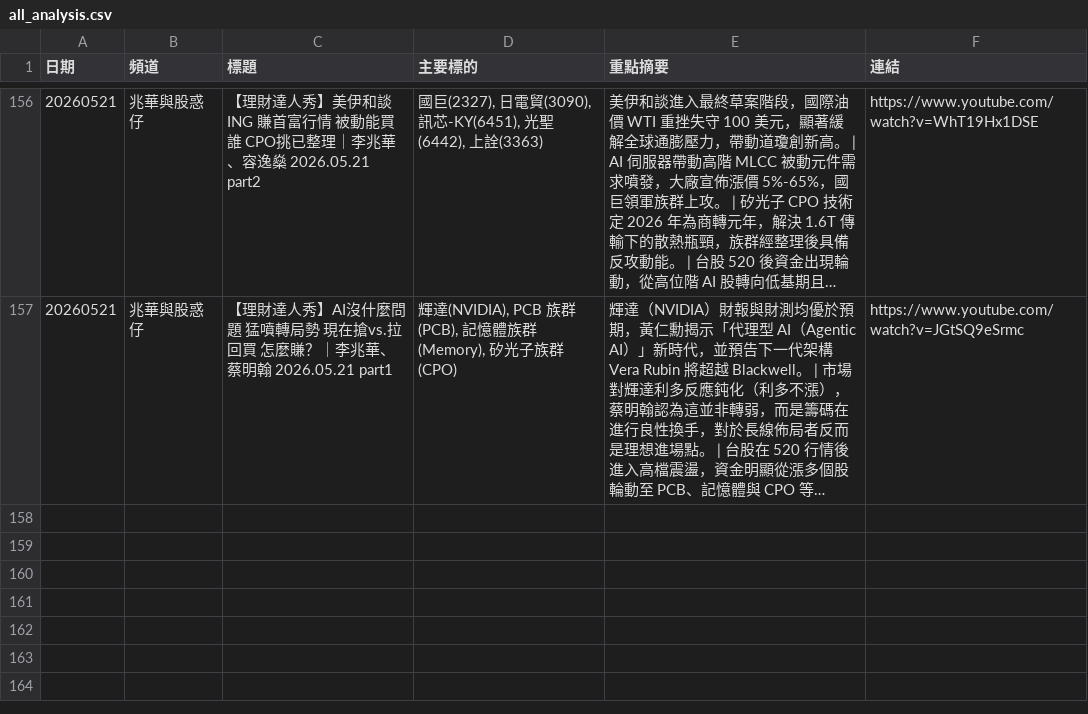
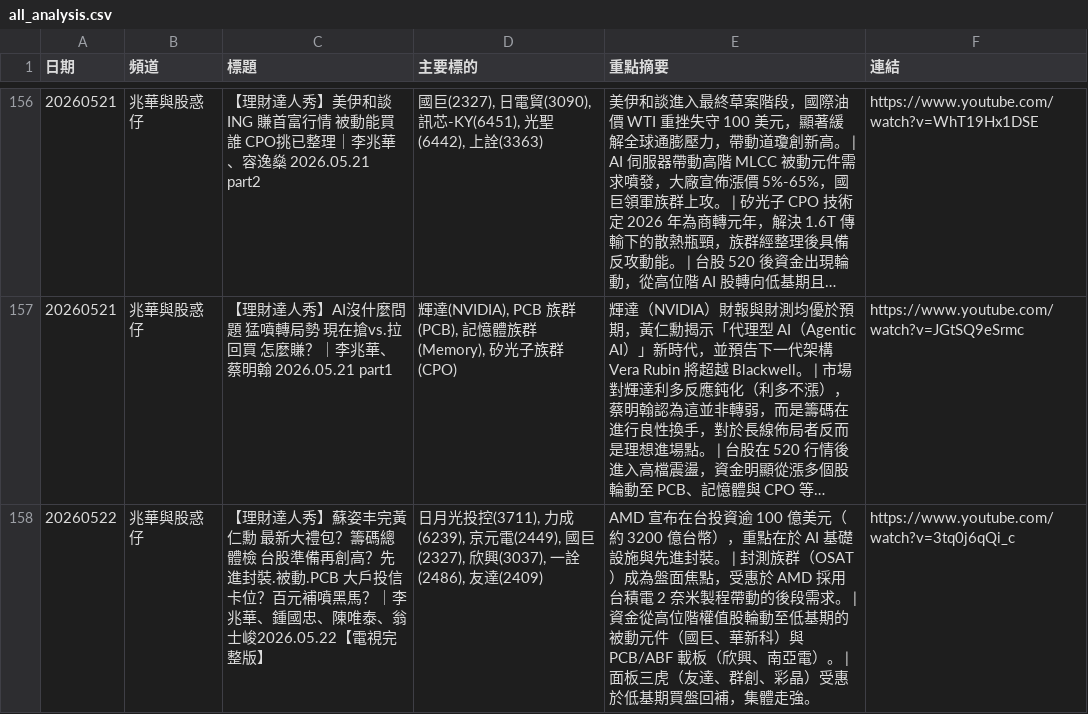
Before and after one commit to GwanlinHo/yt_podcast_analysis, a CSV file: data/all_analysis.csv, drawn as a sheet; only a part is shown, gaps mark what is left out; long unchanged cells end in …; the diff names each change by its address in the sheet, - before the commit and + after, or states it on an @@ line.

```diff
--- a/data/all_analysis.csv
+++ b/data/all_analysis.csv
+row 158: 20260522 | 兆華與股惑仔 | 【理財達人秀】蘇姿丰完黃仁勳 最新大禮包？籌碼總體檢 台股準備再創高？先進封裝.被動.PCB 大戶投信卡位？百元補噴黑馬？｜李兆華、鍾國忠、陳唯泰、翁士峻2026.05.22【電視完整版】 | 日月光投控(3711), 力成(6239), 京元電(2449), 國巨(2327), 欣興(3037), 一詮(2486), 友達(2409) | AMD 宣布在台投資逾 100 億美元（約 3200 億台幣），重點在於 AI 基礎設施與先進封裝。 | 封測族群（OSAT）成為盤面焦點，受惠於 AMD 採用台積電 2 奈米製程帶動的後段需求。 | 資金從高位階權值股輪動至低基期的被動元件（國巨、華新科）與 PCB/ABF 載板（欣興、南亞電）。 | 面板三虎（友達、群創、彩晶）受惠於低基期買盤回補，集體走強。 | https://www.youtube.com/watch?v=3tq0j6qQi_c
```
Also changed, not shown: 7 other files.
